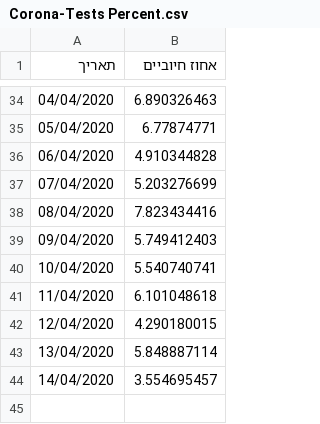
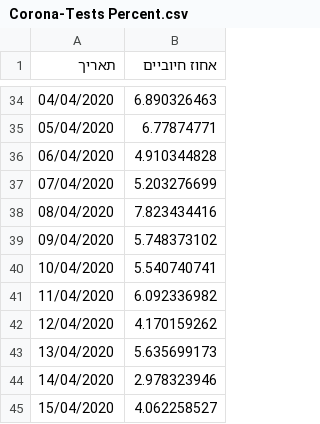
Before and after one commit to idandrd/israel-covid19-data, a CSV file: Corona-Tests Percent.csv, drawn as a sheet; only a part is shown, gaps mark what is left out.

Commit message:
Update Corona-Tests Percent.csv

```diff
--- a/Corona-Tests Percent.csv
+++ b/Corona-Tests Percent.csv
@@ -38,7 +38,8 @@
 08/04/2020,7.823434416
-09/04/2020,5.749412403
+09/04/2020,5.748373102
 10/04/2020,5.540740741
-11/04/2020,6.101048618
-12/04/2020,4.290180015
-13/04/2020,5.848887114
-14/04/2020,3.554695457
+11/04/2020,6.092336982
+12/04/2020,4.170159262
+13/04/2020,5.635699173
+14/04/2020,2.978323946
+15/04/2020,4.062258527
```
